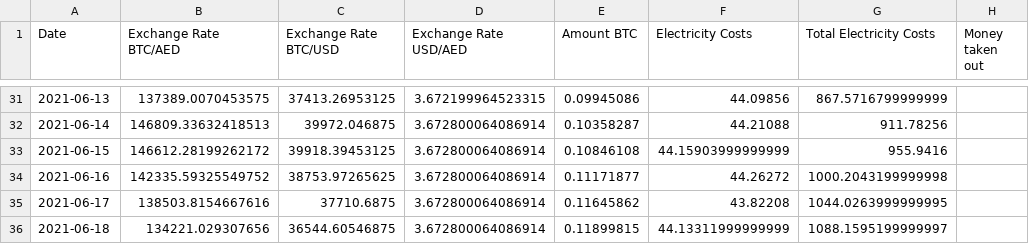
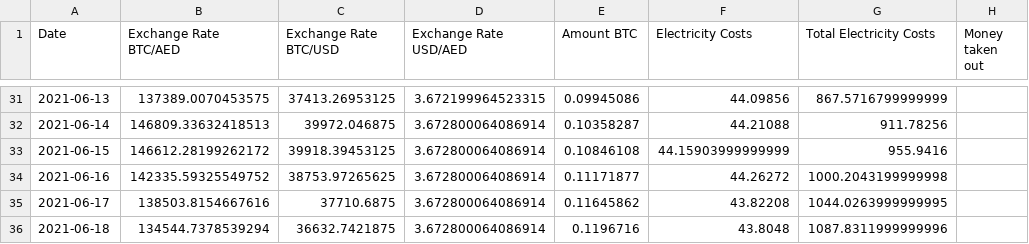
Before and after one commit to Mentalustig/Bitcoindashboard, a CSV file: workingcapital.csv, drawn as a sheet; only a part is shown, gaps mark what is left out.

```diff
--- a/workingcapital.csv
+++ b/workingcapital.csv
@@ -35,2 +35,2 @@ Date,Exchange Rate BTC/AED,Exchange Rate BTC/USD,Exchange Rate USD/AED,Amount BT
 2021-06-17,138503.8154667616,37710.6875,3.672800064086914,0.11645862,43.82208,1044.0263999999995,
-2021-06-18,134221.029307656,36544.60546875,3.672800064086914,0.11899815,44.13311999999999,1088.1595199999997,
+2021-06-18,134544.7378539294,36632.7421875,3.672800064086914,0.1196716,43.8048,1087.8311999999996,
```
Also changed, not shown: getrig.csv, kpis.csv, 2 other files.
